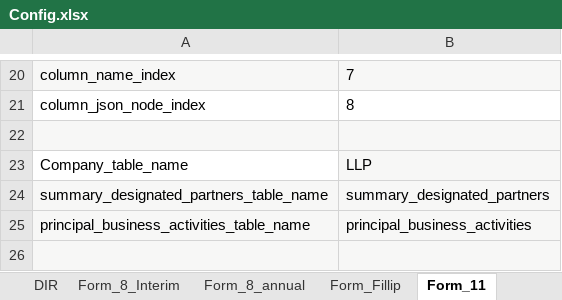
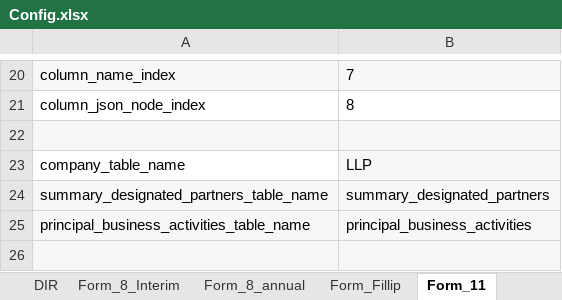
Before and after one commit to rbhattad31/mns-json-prep, an Excel workbook: DataExtraction/Input/Config.xlsx, sheet Form_11, drawn as a sheet; only a part is shown, gaps mark what is left out; values as stored, in another font and other column widths than the file's, no borders; the diff names each change by its address in the sheet, - before the commit and + after, or states it on an @@ line.

Commit message:
Form 8 Interim Feedback points
1. Form 11 LLP table if exist update, else no insert  - Complete
2. form 8 interim lo property type - values only keys with comma separated - Complete
and replace short form values - Complete
3. status in excel and DB - Status Not Found - Updated config with Capital Letters and updated dict get function default value - Complete

```diff
--- a/DataExtraction/Input/Config.xlsx (sheet Form_11)
+++ b/DataExtraction/Input/Config.xlsx (sheet Form_11)
-A23: Company_table_name
+A23: company_table_name
```
Also changed, not shown: sheet Form_8_Interim, 2 other files.
